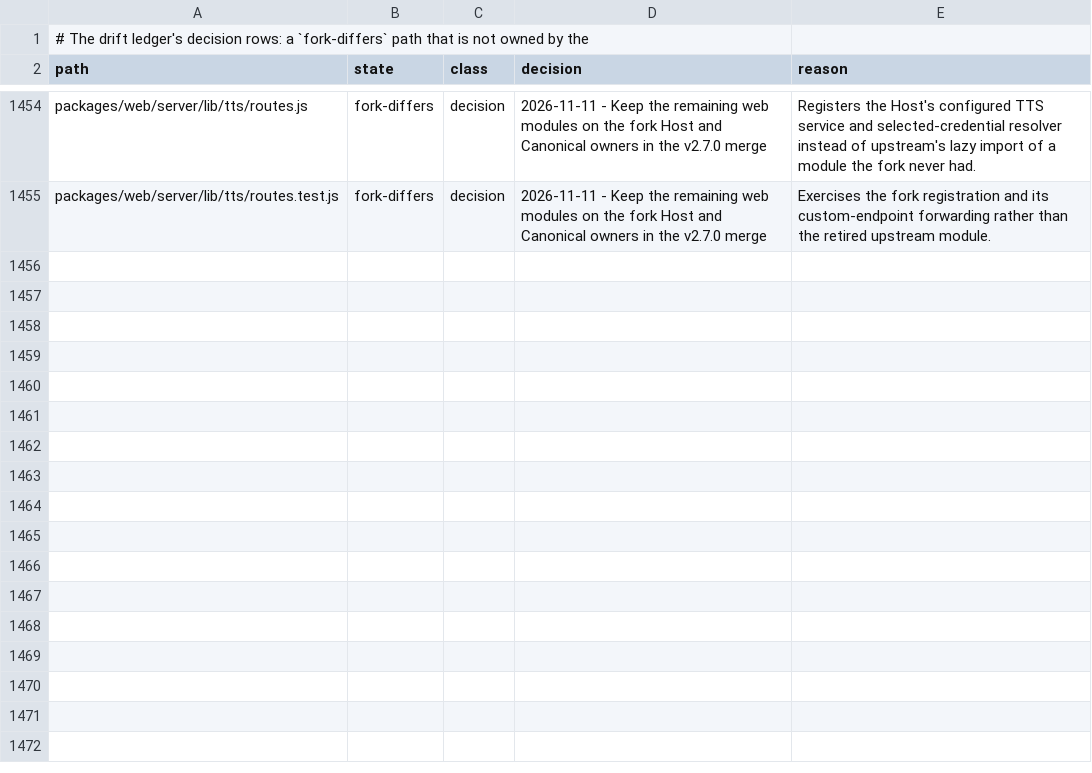
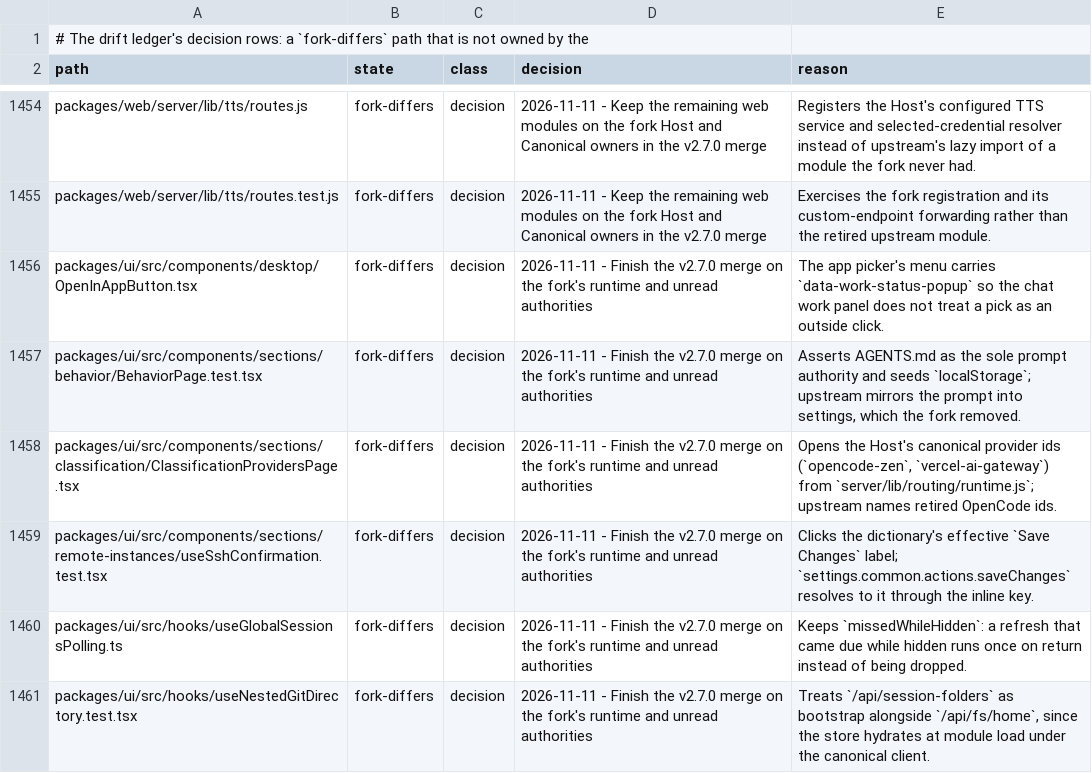
Before and after one commit to Shizuku-Yume/ohpichamber-dev, a TSV file: .workflow/upstream-deltas.tsv, drawn as a sheet; only a part is shown, gaps mark what is left out.

Commit message:
docs(workflow): record the merge's runtime and unread authorities

```diff
--- a/.workflow/upstream-deltas.tsv
+++ b/.workflow/upstream-deltas.tsv
@@ -1455 +1455,7 @@ packages/web/server/lib/tts/routes.js	fork-differs	decision	2026-11-11 - Keep th
 packages/web/server/lib/tts/routes.test.js	fork-differs	decision	2026-11-11 - Keep the remaining web modules on the fork Host and Canonical owners in the v2.7.0 merge	Exercises the fork registration and its custom-endpoint forwarding rather than the retired upstream module.
+packages/ui/src/components/desktop/OpenInAppButton.tsx	fork-differs	decision	2026-11-11 - Finish the v2.7.0 merge on the fork's runtime and unread authorities	The app picker's menu carries `data-work-status-popup` so the chat work panel does not treat a pick as an outside click.
+packages/ui/src/components/sections/behavior/BehaviorPage.test.tsx	fork-differs	decision	2026-11-11 - Finish the v2.7.0 merge on the fork's runtime and unread authorities	Asserts AGENTS.md as the sole prompt authority and seeds `localStorage`; upstream mirrors the prompt into settings, which the fork removed.
+packages/ui/src/components/sections/classification/ClassificationProvidersPage.tsx	fork-differs	decision	2026-11-11 - Finish the v2.7.0 merge on the fork's runtime and unread authorities	Opens the Host's canonical provider ids (`opencode-zen`, `vercel-ai-gateway`) from `server/lib/routing/runtime.js`; upstream names retired OpenCode ids.
+packages/ui/src/components/sections/remote-instances/useSshConfirmation.test.tsx	fork-differs	decision	2026-11-11 - Finish the v2.7.0 merge on the fork's runtime and unread authorities	Clicks the dictionary's effective `Save Changes` label; `settings.common.actions.saveChanges` resolves to it through the inline key.
+packages/ui/src/hooks/useGlobalSessionsPolling.ts	fork-differs	decision	2026-11-11 - Finish the v2.7.0 merge on the fork's runtime and unread authorities	Keeps `missedWhileHidden`: a refresh that came due while hidden runs once on return instead of being dropped.
+packages/ui/src/hooks/useNestedGitDirectory.test.tsx	fork-differs	decision	2026-11-11 - Finish the v2.7.0 merge on the fork's runtime and unread authorities	Treats `/api/session-folders` as bootstrap alongside `/api/fs/home`, since the store hydrates at module load under the canonical client.
```
Also changed, not shown: 1 other file.
